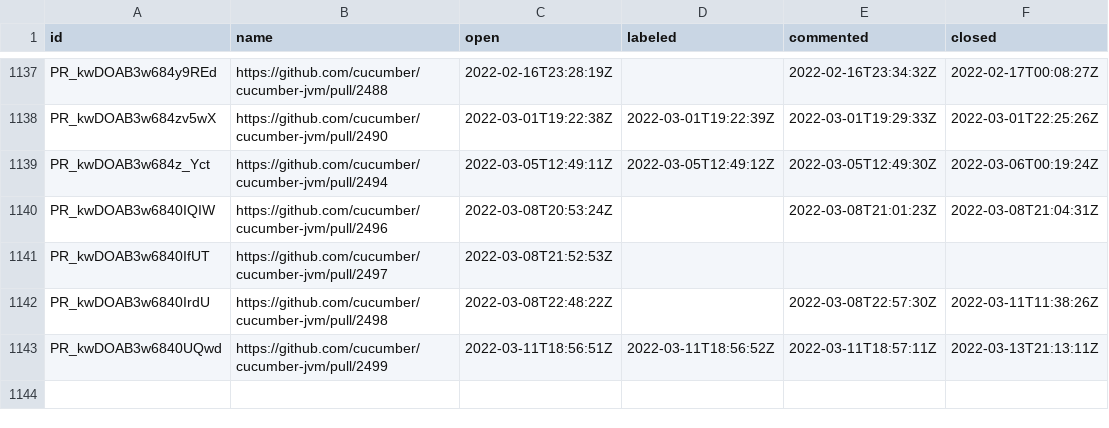
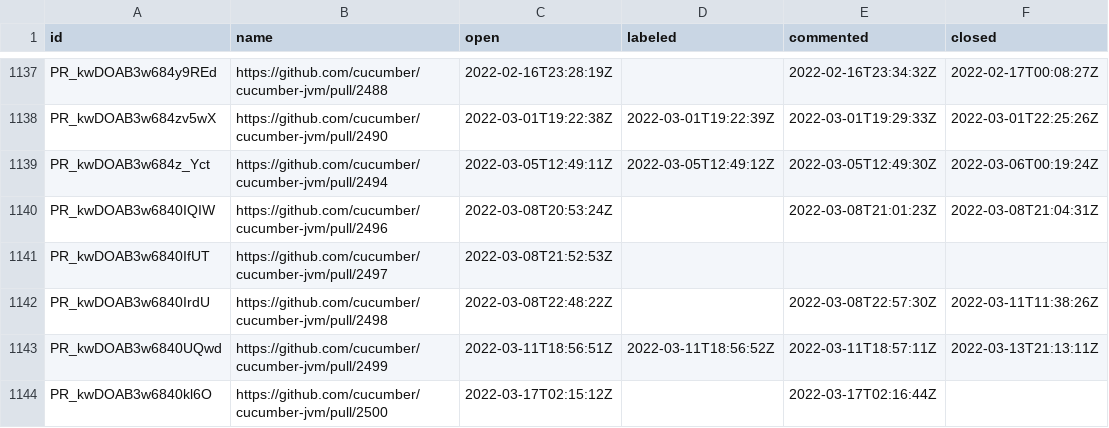
Before and after one commit to cucumber/oselvar-github-metrics, a CSV file: data/cucumber/cucumber-jvm/pullRequests.csv, drawn as a sheet; only a part is shown, gaps mark what is left out.

```diff
--- a/data/cucumber/cucumber-jvm/pullRequests.csv
+++ b/data/cucumber/cucumber-jvm/pullRequests.csv
@@ -1143 +1143,2 @@ PR_kwDOAB3w6840IrdU,https://github.com/cucumber/cucumber-jvm/pull/2498,2022-03-0
 PR_kwDOAB3w6840UQwd,https://github.com/cucumber/cucumber-jvm/pull/2499,2022-03-11T18:56:51Z,2022-03-11T18:56:52Z,2022-03-11T18:57:11Z,2022-03-13T21:13:11Z
+PR_kwDOAB3w6840kl6O,https://github.com/cucumber/cucumber-jvm/pull/2500,2022-03-17T02:15:12Z,,2022-03-17T02:16:44Z,
```
